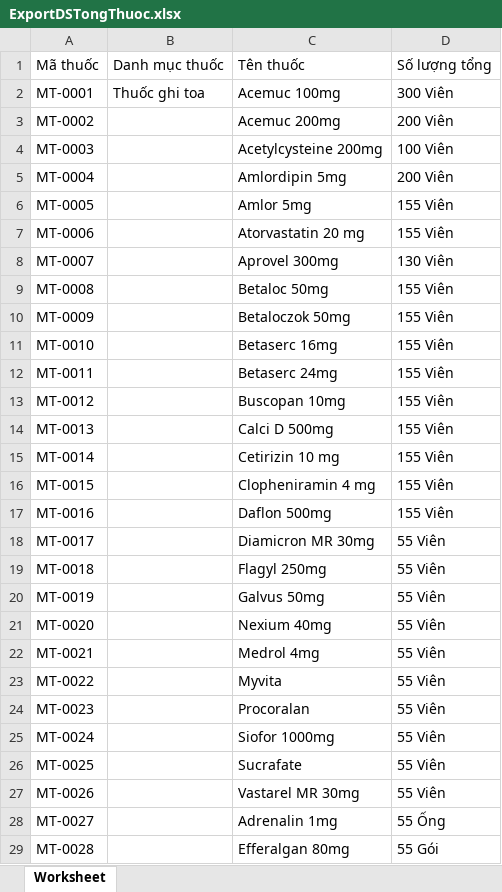
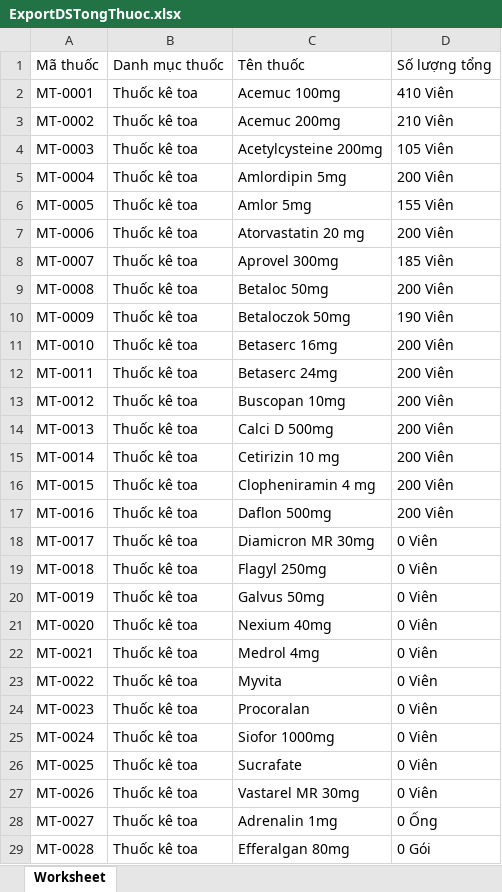
Before and after one commit to donvbakcocomvn/QuanLyNhaThuocBakco, an Excel workbook: public/thongke/ExportDSTongThuoc.xlsx, sheet Worksheet, drawn as a sheet; only a part is shown; values as stored, in another font and other column widths than the file's, no borders; the diff covers the shown part only; the diff names each change by its address in the sheet, - before the commit and + after, or states it on an @@ line.

```diff
--- a/public/thongke/ExportDSTongThuoc.xlsx (sheet Worksheet)
+++ b/public/thongke/ExportDSTongThuoc.xlsx (sheet Worksheet)
-B2: Thuốc ghi toa
+B2: Thuốc kê toa
-D2: 300 Viên
+D2: 410 Viên
-B3:B29: (empty)
+B3:B29: Thuốc kê toa
-D3: 200 Viên
+D3: 210 Viên
-D4: 100 Viên
+D4: 105 Viên
-D7: 155 Viên
+D7: 200 Viên
-D8: 130 Viên
+D8: 185 Viên
-D9: 155 Viên
+D9: 200 Viên
-D10: 155 Viên
+D10: 190 Viên
-D11:D17: 155 Viên
+D11:D17: 200 Viên
-D18:D27: 55 Viên
+D18:D27: 0 Viên
-D28: 55 Ống
+D28: 0 Ống
-D29: 55 Gói
+D29: 0 Gói
```
Also changed, not shown: 164 removed rows and 20 edited cells elsewhere in this sheet, public/excel/ExportThuoc.xlsx, public/thongke/ExportBenhNhanTrongNgay.xlsx, 24 other files.
